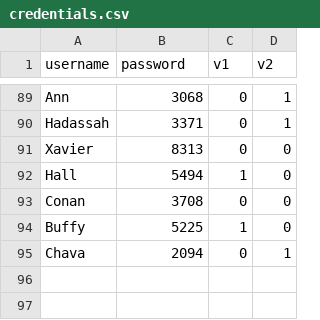
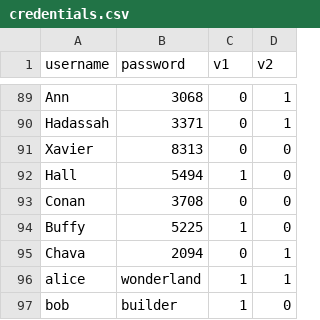
Before and after one commit to STF-R/Datascientest_Projet2, a CSV file: credentials.csv, drawn as a sheet; only a part is shown, gaps mark what is left out; the diff names each change by its address in the sheet, - before the commit and + after, or states it on an @@ line.

```diff
--- a/credentials.csv
+++ b/credentials.csv
+row 96: alice | wonderland | 1 | 1
+row 97: bob | builder | 1 | 0
```
Also changed, not shown: 1 other file.
